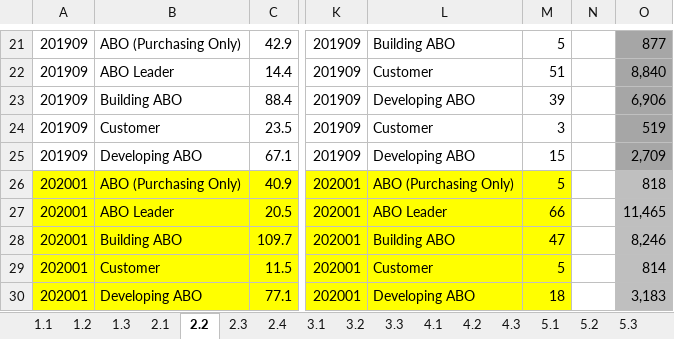
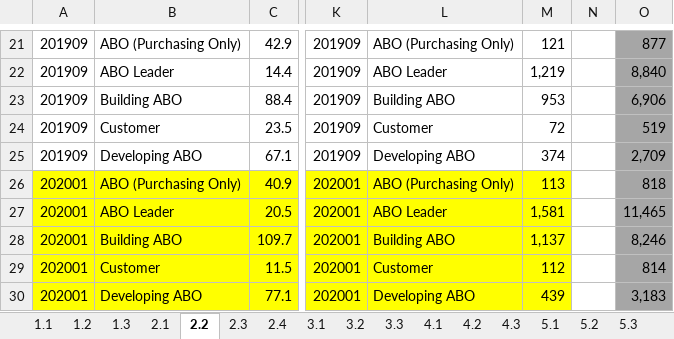
Before and after one commit to jiyueji/anliPPT, an Excel workbook: anli UI/BOD 数据 20200116.xlsx, sheet 2.2, drawn as a sheet; only a part is shown, gaps mark what is left out; values as stored, in another font and other column widths than the file's, no borders; the diff covers the shown part only; the diff names each change by its address in the sheet, - before the commit and + after, or states it on an @@ line.

```diff
--- a/anli UI/BOD 数据 20200116.xlsx (sheet 2.2)
+++ b/anli UI/BOD 数据 20200116.xlsx (sheet 2.2)
-L21: Building ABO
+L21: ABO (Purchasing Only)
-M21: 5
+M21: 121
-L22: Customer
+L22: ABO Leader
-M22: 51
+M22: 1,219
-L23: Developing ABO
+L23: Building ABO
-M23: 39
+M23: 953
-M24: 3
+M24: 72
-M25: 15
+M25: 374
-M26: 5
+M26: 113
-O26:O30 fill: #BFBFBF
+O26:O30 fill: #A6A6A6
-M27: 66
+M27: 1,581
-M28: 47
+M28: 1,137
-M29: 5
+M29: 112
-M30: 18
+M30: 439
```
Also changed, not shown: 33 edited cells elsewhere in this sheet, formulas that keep their value, charts or pictures, 1 other file.
